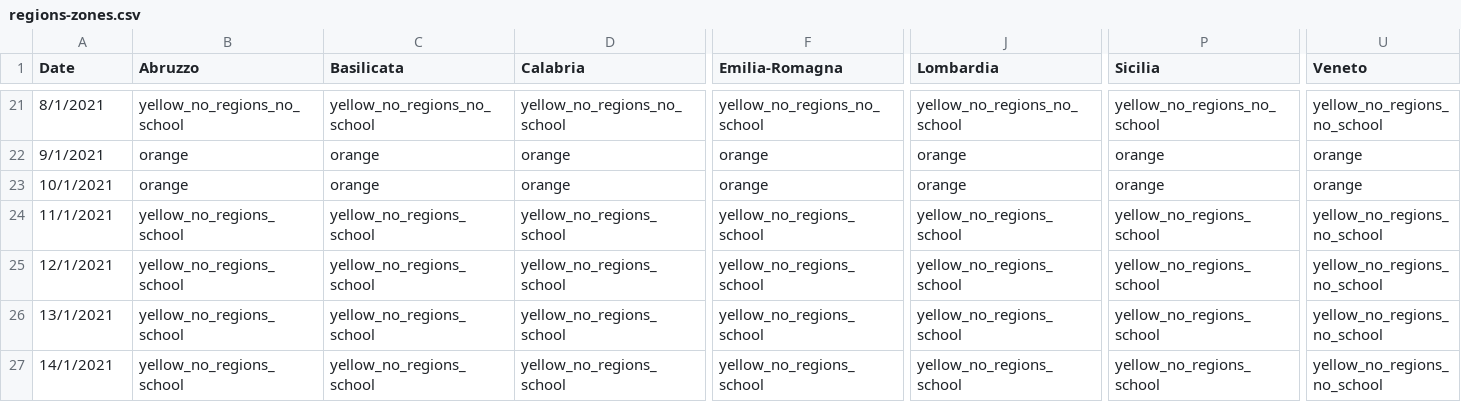
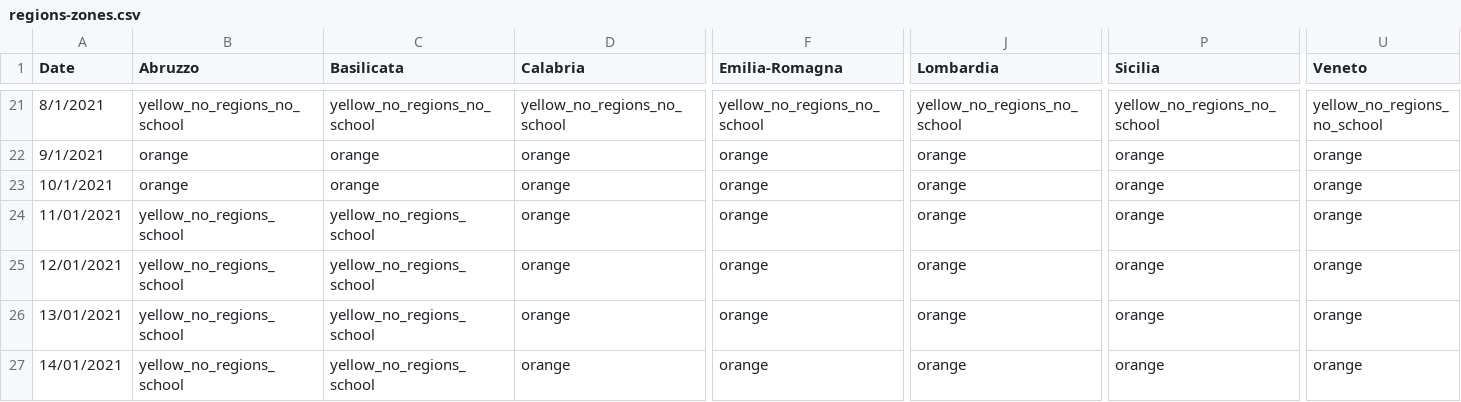
Before and after one commit to mmolinari/oggiposso, a CSV file: src/data/regions-zones.csv, drawn as a sheet; only a part is shown, gaps mark what is left out; the diff names each change by its address in the sheet, - before the commit and + after, or states it on an @@ line.

Commit message:
Lombardia,Veneto, Emilia-Romagna, Calabria e Sicilia andranno, da lunedì 11 gennaio, in zona arancione
https://www.corriere.it/cronache/21_gennaio_08/lombardia-rt-127-la-zona-rossa-lunedi-11-gennaio-21a7b8f2-51a2-11eb-9e96-bbe55a5b7a24.shtml

```diff
--- a/src/data/regions-zones.csv
+++ b/src/data/regions-zones.csv
-A24 (Date): 11/1/2021
+A24 (Date): 11/01/2021
-D24:D27 (Calabria): yellow_no_regions_school
+D24:D27 (Calabria): orange
-F24:F27 (Emilia-Romagna): yellow_no_regions_school
+F24:F27 (Emilia-Romagna): orange
-J24:J27 (Lombardia): yellow_no_regions_school
+J24:J27 (Lombardia): orange
-P24:P27 (Sicilia): yellow_no_regions_school
+P24:P27 (Sicilia): orange
-U24:U27 (Veneto): yellow_no_regions_no_school
+U24:U27 (Veneto): orange
-A25 (Date): 12/1/2021
+A25 (Date): 12/01/2021
-A26 (Date): 13/1/2021
+A26 (Date): 13/01/2021
-A27 (Date): 14/1/2021
+A27 (Date): 14/01/2021
```
